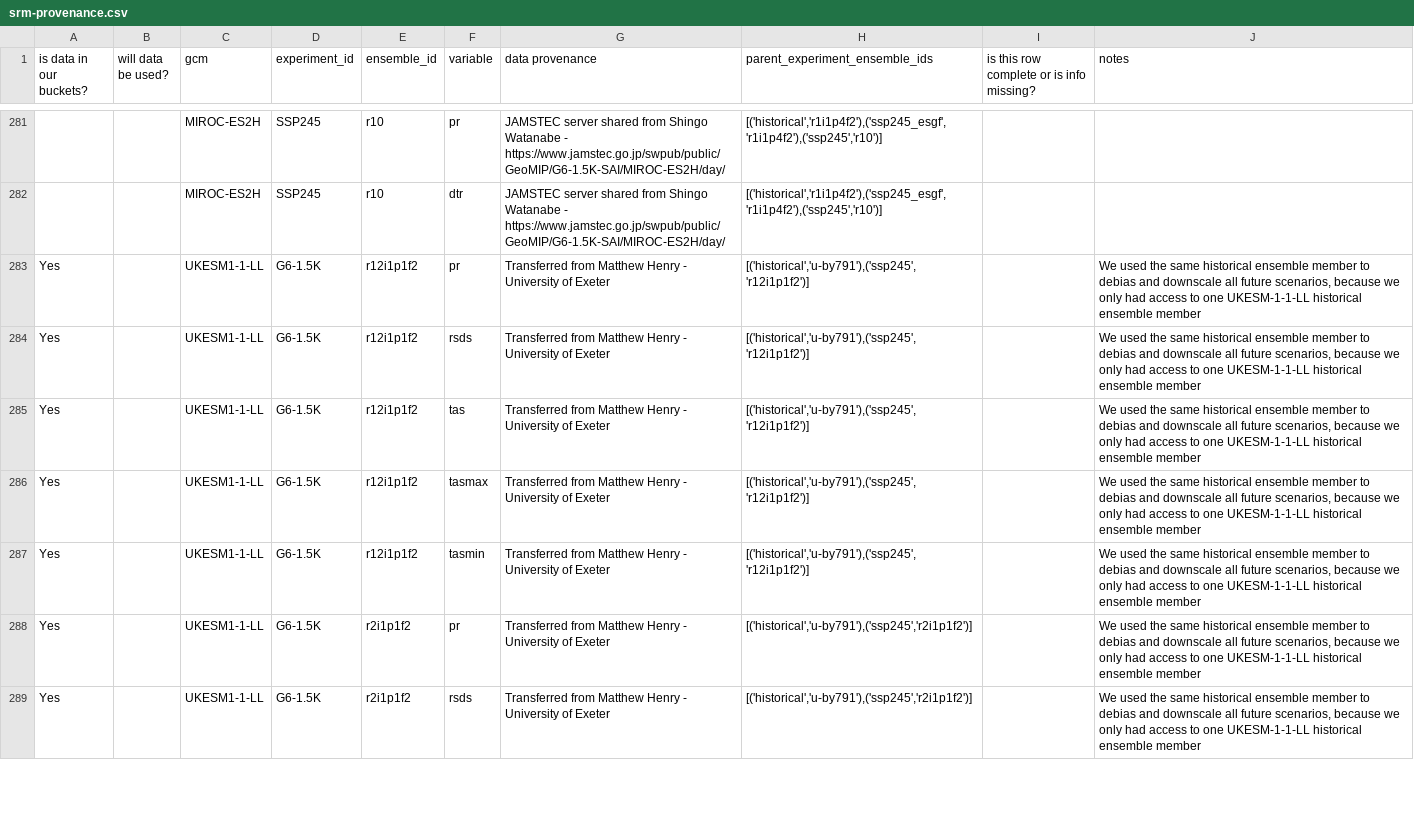
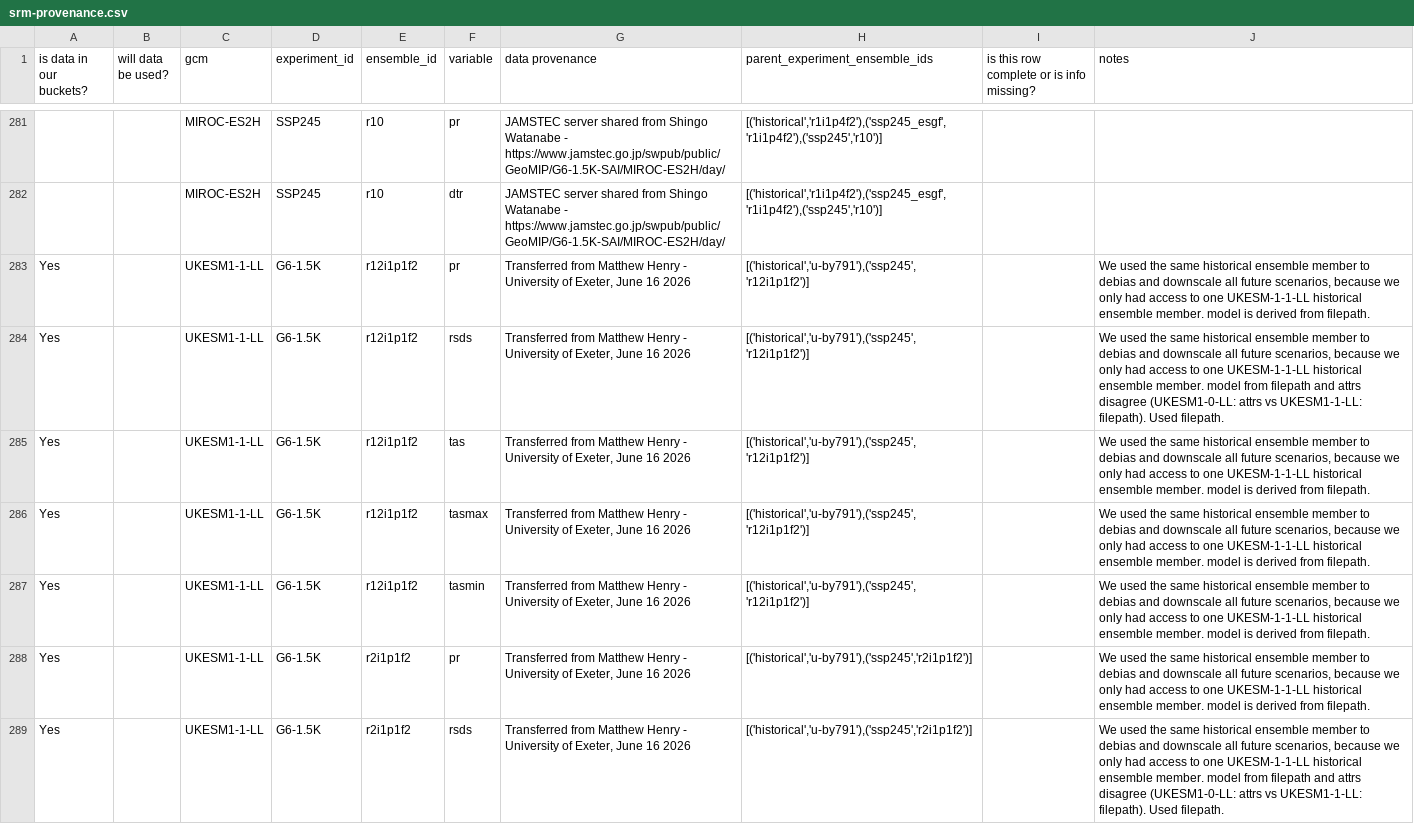
Before and after one commit to carbonplan/sai-downscaling, a CSV file: docs/srm-provenance.csv, drawn as a sheet; only a part is shown, gaps mark what is left out; the diff covers the shown part only; the diff names each change by its address in the sheet, - before the commit and + after, or states it on an @@ line.

Commit message:
exported and patch in updates from ukesm google sheets prov

```diff
--- a/docs/srm-provenance.csv
+++ b/docs/srm-provenance.csv
-G283:G289 (data provenance): …University of Exeter
+G283:G289 (data provenance): …University of Exeter, June 16 2026
-J283 (notes): …historical ensemble member
+J283 (notes): …historical ensemble member. model is derived from filepath.
-J284 (notes): …historical ensemble member
+J284 (notes): …historical ensemble member. model from filepath and attrs disagree (UKESM1-0-LL: attrs vs UKESM1-1-LL: filepath). Used filepath.
-J285:J288 (notes): …historical ensemble member
+J285:J288 (notes): …historical ensemble member. model is derived from filepath.
-J289 (notes): …historical ensemble member
+J289 (notes): …historical ensemble member. model from filepath and attrs disagree (UKESM1-0-LL: attrs vs UKESM1-1-LL: filepath). Used filepath.
```
Also changed, not shown: 51 edited cells elsewhere in this file.
